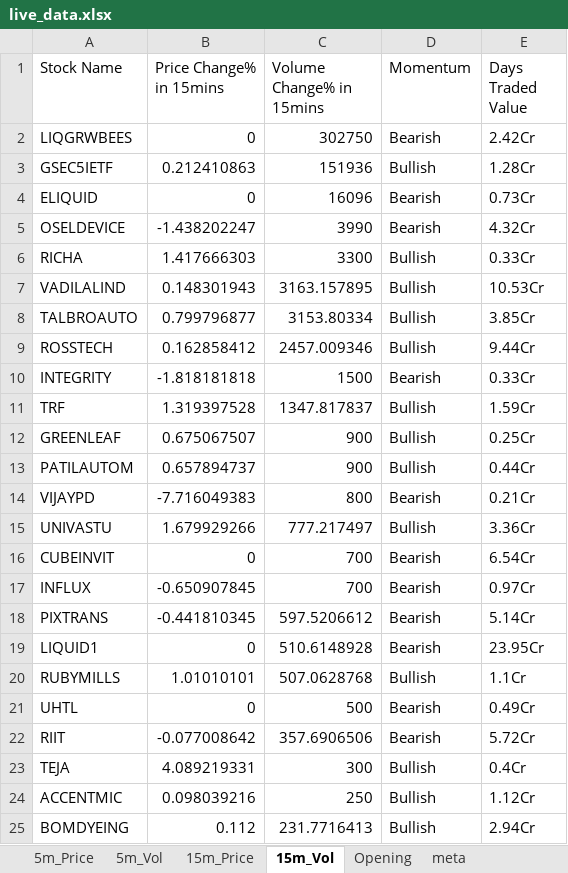
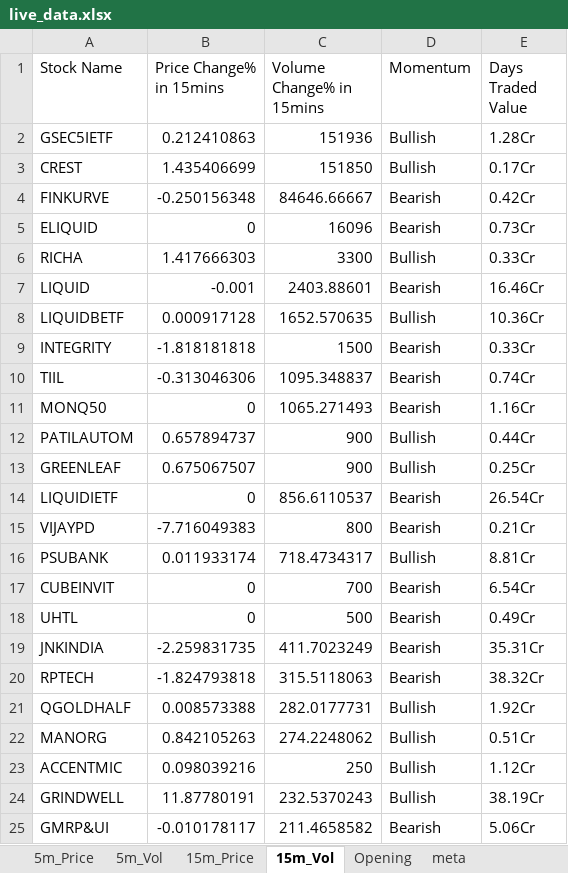
Before and after one commit to srbsharma92/priceAction2, an Excel workbook: data/live_data.xlsx, sheet 15m_Vol, drawn as a sheet; values as stored, in another font and other column widths than the file's, no borders; removed rows and columns are numbered as before the commit, all else as after; the diff names each change by its address in the sheet, - before the commit and + after, or states it on an @@ line.

```diff
--- a/data/live_data.xlsx (sheet 15m_Vol)
+++ b/data/live_data.xlsx (sheet 15m_Vol)
-row 2: LIQGRWBEES | 0 | 302750 | Bearish | 2.42Cr
+row 3: CREST | 1.435406699 | 151850 | Bullish | 0.17Cr
+row 4: FINKURVE | -0.250156348 | 84646.66667 | Bearish | 0.42Cr
-row 5: OSELDEVICE | -1.438202247 | 3990 | Bearish | 4.32Cr
-row 7: VADILALIND | 0.148301943 | 3163.157895 | Bullish | 10.53Cr
-row 8: TALBROAUTO | 0.799796877 | 3153.80334 | Bullish | 3.85Cr
-row 9: ROSSTECH | 0.162858412 | 2457.009346 | Bullish | 9.44Cr
+row 7: LIQUID | -0.001 | 2403.88601 | Bearish | 16.46Cr
+row 8: LIQUIDBETF | 0.000917128 | 1652.570635 | Bullish | 10.36Cr
-row 11: TRF | 1.319397528 | 1347.817837 | Bullish | 1.59Cr
+row 10: TIIL | -0.313046306 | 1095.348837 | Bearish | 0.74Cr
+row 11: MONQ50 | 0 | 1065.271493 | Bearish | 1.16Cr
@@ row 13 moved to row 12: PATILAUTOM @@
+row 14: LIQUIDIETF | 0 | 856.6110537 | Bearish | 26.54Cr
-row 15: UNIVASTU | 1.679929266 | 777.217497 | Bullish | 3.36Cr
+row 16: PSUBANK | 0.011933174 | 718.4734317 | Bullish | 8.81Cr
-row 17: INFLUX | -0.650907845 | 700 | Bearish | 0.97Cr
-row 18: PIXTRANS | -0.441810345 | 597.5206612 | Bearish | 5.14Cr
-row 19: LIQUID1 | 0 | 510.6148928 | Bearish | 23.95Cr
-row 20: RUBYMILLS | 1.01010101 | 507.0628768 | Bullish | 1.1Cr
-row 22: RIIT | -0.077008642 | 357.6906506 | Bearish | 5.72Cr
-row 23: TEJA | 4.089219331 | 300 | Bullish | 0.4Cr
+row 19: JNKINDIA | -2.259831735 | 411.7023249 | Bearish | 35.31Cr
+row 20: RPTECH | -1.824793818 | 315.5118063 | Bearish | 38.32Cr
+row 21: QGOLDHALF | 0.008573388 | 282.0177731 | Bullish | 1.92Cr
+row 22: MANORG | 0.842105263 | 274.2248062 | Bullish | 0.51Cr
-row 25: BOMDYEING | 0.112 | 231.7716413 | Bullish | 2.94Cr
+row 24: GRINDWELL | 11.87780191 | 232.5370243 | Bullish | 38.19Cr
+row 25: GMRP&UI | -0.010178117 | 211.4658582 | Bearish | 5.06Cr
```
Also changed, not shown: sheet 15m_Price, sheet 5m_Vol, sheet 5m_Price, sheet meta.
